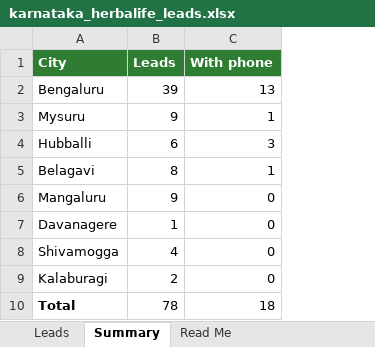
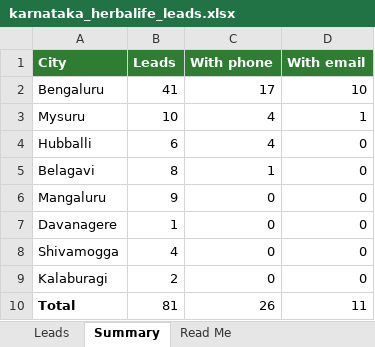
Before and after one commit to DIVI-AgentEmpire/DIVI-STUDIO, an Excel workbook: karnataka_herbalife_leads.xlsx, sheet Summary, drawn as a sheet; values as stored, in another font and other column widths than the file's, no borders; the diff names each change by its address in the sheet, - before the commit and + after, or states it on an @@ line.

```diff
--- a/karnataka_herbalife_leads.xlsx (sheet Summary)
+++ b/karnataka_herbalife_leads.xlsx (sheet Summary)
+column D (With email), rows 2-10: 10 | 1 | 0 | 0 | 0 | 0 | 0 | 0 | 11
-B2 (Leads): 39
+B2 (Leads): 41
-C2 (With phone): 13
+C2 (With phone): 17
-B3 (Leads): 9
+B3 (Leads): 10
-C3 (With phone): 1
+C3 (With phone): 4
-C4 (With phone): 3
+C4 (With phone): 4
-B10 (Leads): 78
+B10 (Leads): 81
-C10 (With phone): 18
+C10 (With phone): 26
```
Also changed, not shown: sheet Leads, sheet Read Me.
